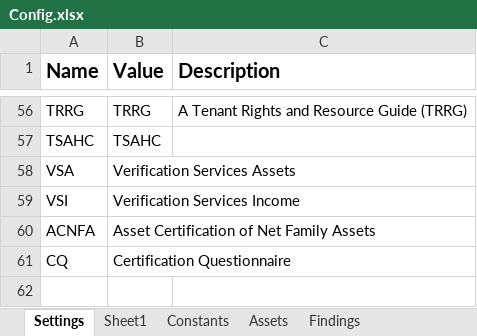
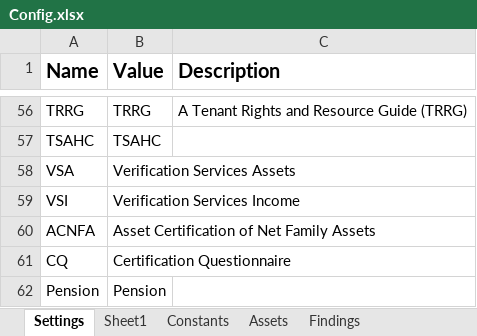
Before and after one commit to Dominiuminc/Application-Review-Process_Performer, an Excel workbook: Data/Config.xlsx, sheet Settings, drawn as a sheet; only a part is shown, gaps mark what is left out; values as stored, in another font and other column widths than the file's, no borders; the diff names each change by its address in the sheet, - before the commit and + after, or states it on an @@ line.

```diff
--- a/Data/Config.xlsx (sheet Settings)
+++ b/Data/Config.xlsx (sheet Settings)
+row 62: Pension | Pension
```
Also changed, not shown: sheet Findings, sheet Sheet1, 9 other files.
